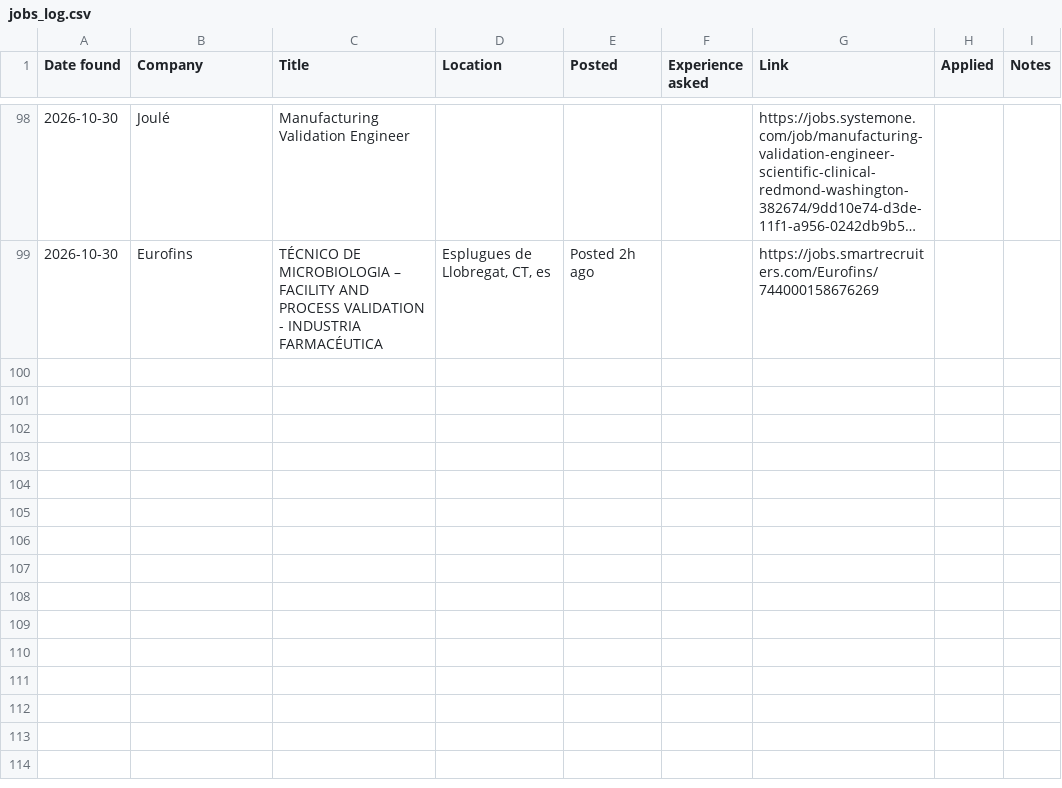
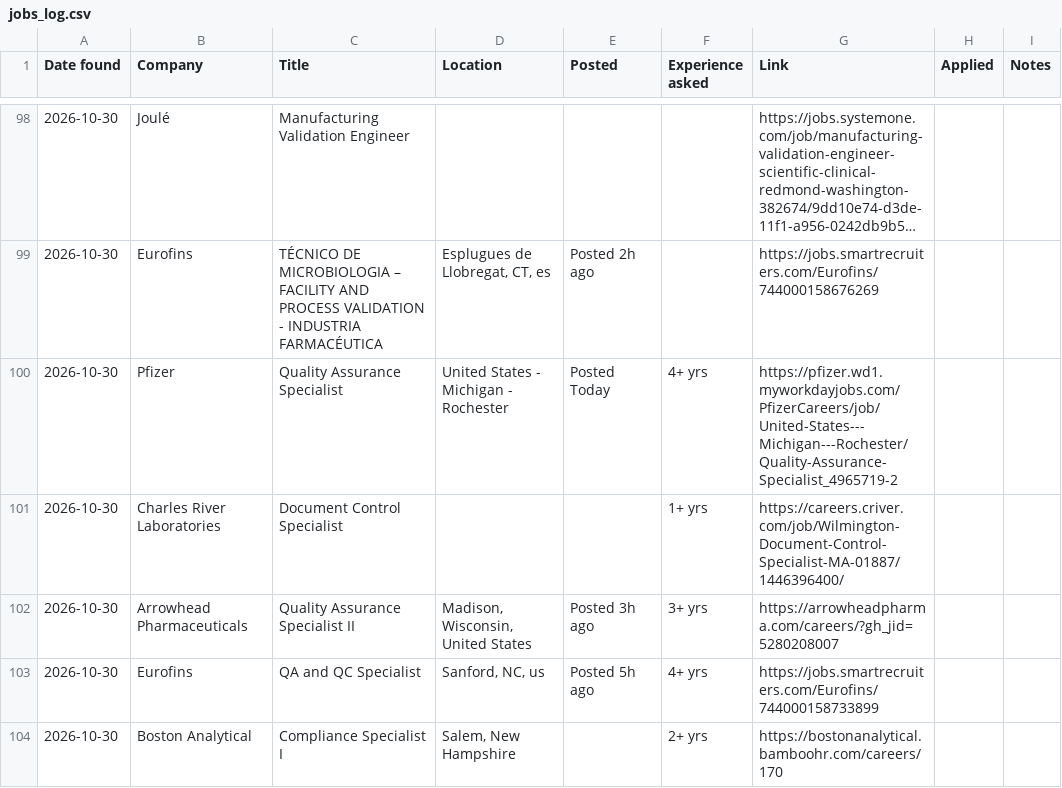
Before and after one commit to arkit-reg/Job_Watch_21, a CSV file: jobs_log.csv, drawn as a sheet; only a part is shown, gaps mark what is left out; long unchanged cells end in ….

```diff
--- a/jobs_log.csv
+++ b/jobs_log.csv
@@ -99 +99,6 @@
 2026-10-30,Eurofins,TÉCNICO DE MICROBIOLOGIA – FACILITY AND PROCESS VALIDATION - INDUSTRIA FARMACÉUTICA,"Esplugues de Llobregat, CT, es",Posted 2h ago,,https://jobs.smartrecruiters.com/Eurofins/744000158676269,,
+2026-10-30,Pfizer,Quality Assurance Specialist,United States - Michigan - Rochester,Posted Today,4+ yrs,https://pfizer.wd1.myworkdayjobs.com/PfizerCareers/job/United-States---Michigan---Rochester/Quality-Assurance-Specialist_4965719-2,,
+2026-10-30,Charles River Laboratories,Document Control Specialist,,,1+ yrs,https://careers.criver.com/job/Wilmington-Document-Control-Specialist-MA-01887/1446396400/,,
+2026-10-30,Arrowhead Pharmaceuticals,Quality Assurance Specialist II,"Madison, Wisconsin, United States",Posted 3h ago,3+ yrs,https://arrowheadpharma.com/careers/?gh_jid=5280208007,,
+2026-10-30,Eurofins,QA and QC Specialist,"Sanford, NC, us",Posted 5h ago,4+ yrs,https://jobs.smartrecruiters.com/Eurofins/744000158733899,,
+2026-10-30,Boston Analytical,Compliance Specialist I,"Salem, New Hampshire",,2+ yrs,https://bostonanalytical.bamboohr.com/careers/170,,
```
Also changed, not shown: manual_check.csv, 1 other file.
